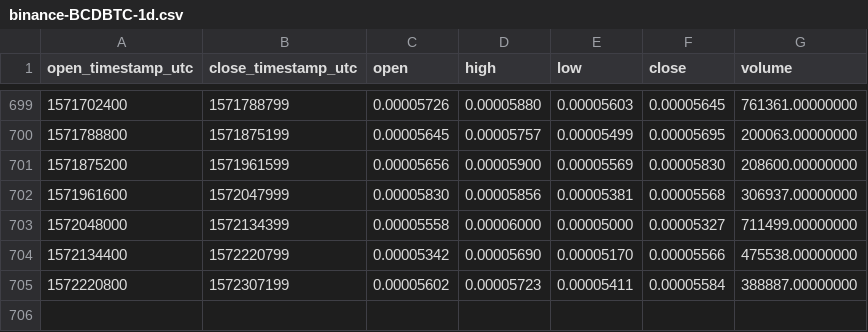
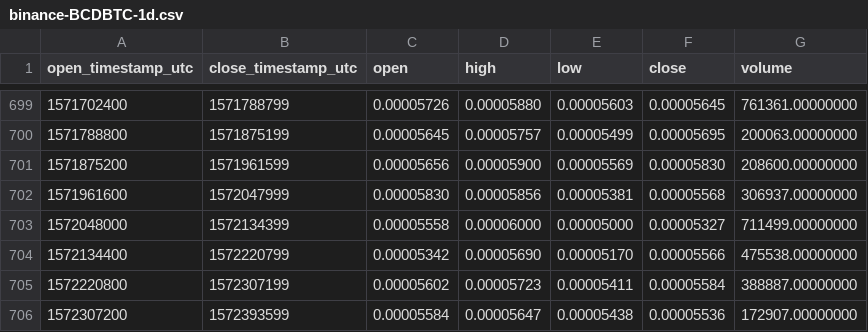
Before and after one commit to cryptobigbro/binance-BCDBTC, a CSV file: binance-BCDBTC-1d.csv, drawn as a sheet; only a part is shown, gaps mark what is left out; the diff names each change by its address in the sheet, - before the commit and + after, or states it on an @@ line.

Commit message:
Update OHLCV data.

```diff
--- a/binance-BCDBTC-1d.csv
+++ b/binance-BCDBTC-1d.csv
+row 706: 1572307200 | 1572393599 | 0.00005584 | 0.00005647 | 0.00005438 | 0.00005536 | 172907.00000000
```
Also changed, not shown: 1 other file.
